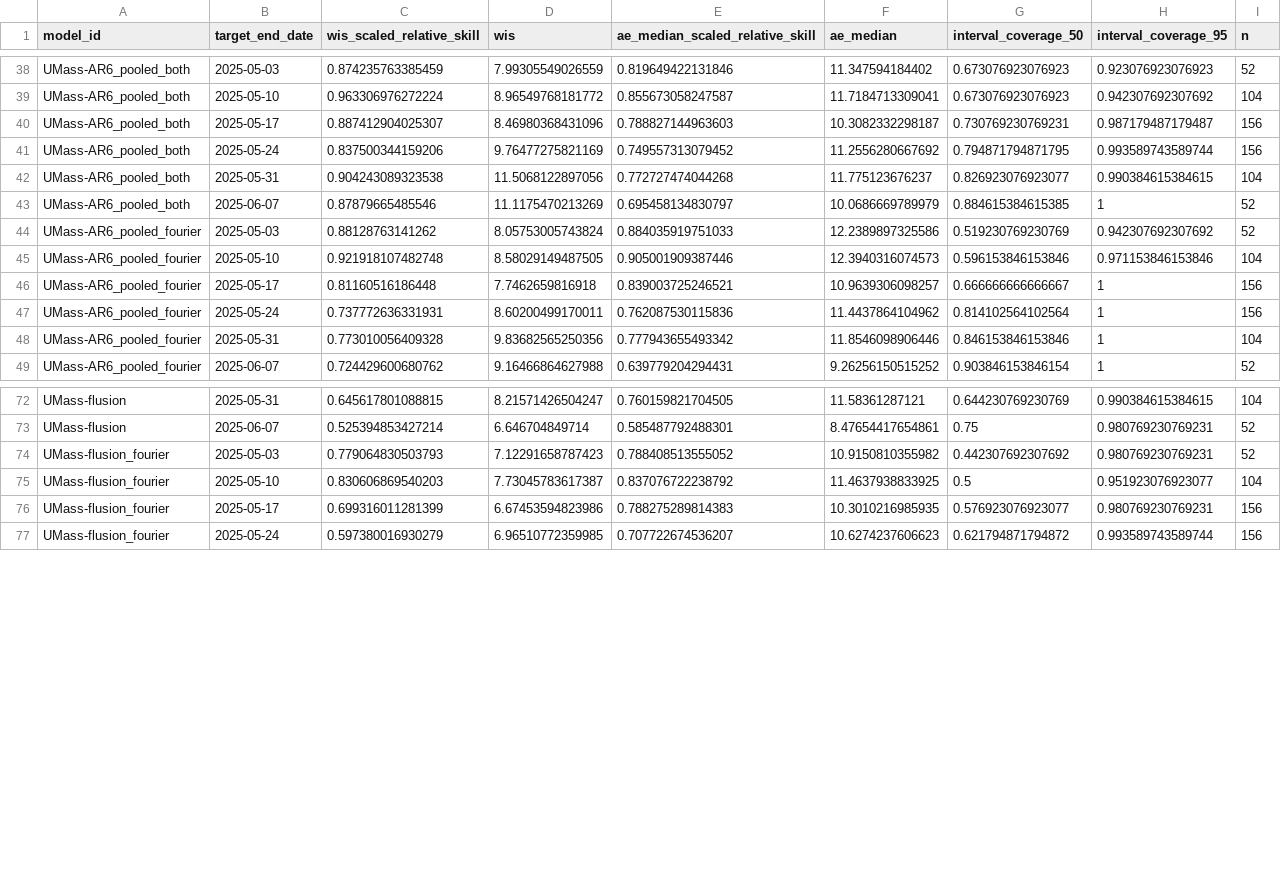
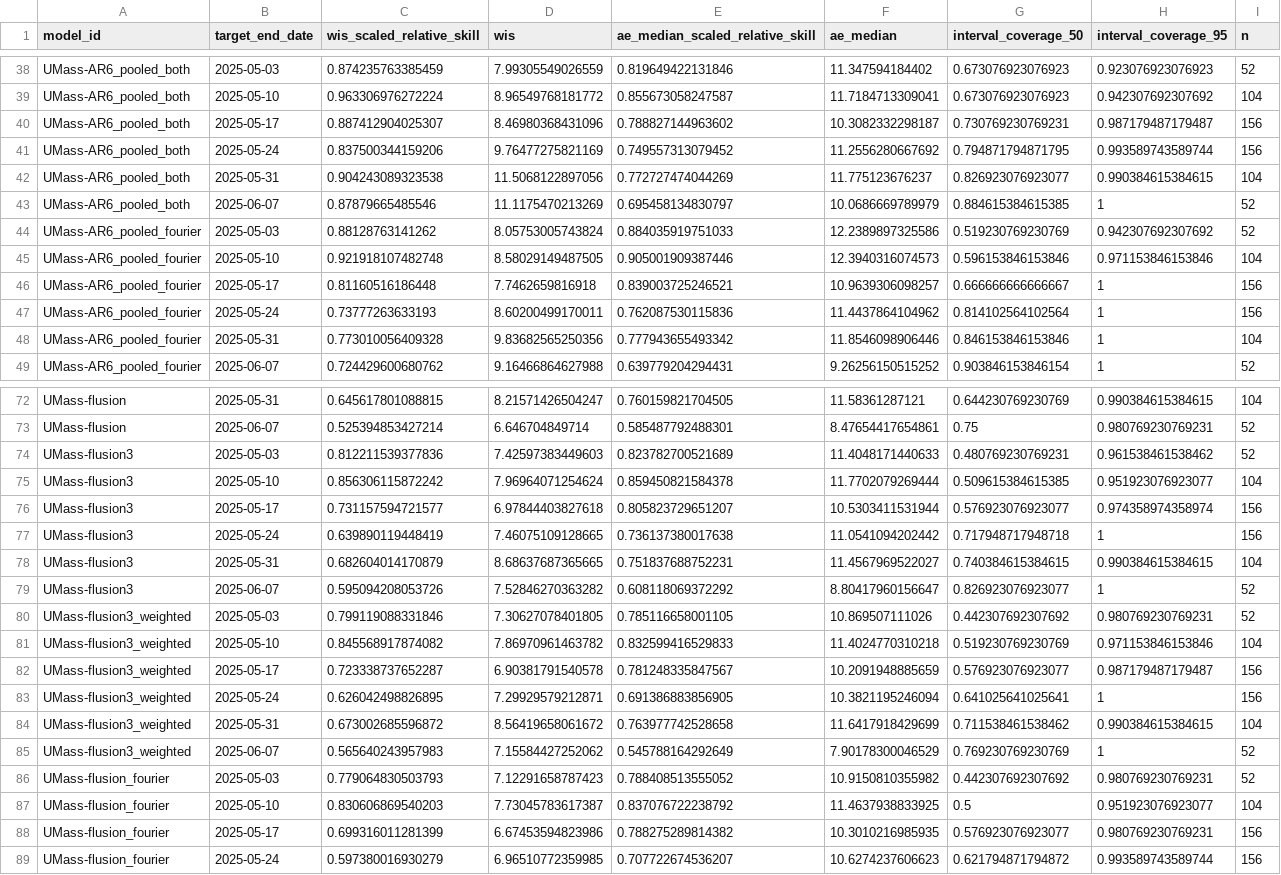
Before and after one commit to reichlab/forecast-sandbox-2025-2026-dashboard, a CSV file: scores/wk inc flu hosp/Last 2 weeks, state level/target_end_date/scores.csv, drawn as a sheet; only a part is shown, gaps mark what is left out; the diff covers the shown part only.

```diff
--- a/scores/wk inc flu hosp/Last 2 weeks, state level/target_end_date/scores.csv
+++ b/scores/wk inc flu hosp/Last 2 weeks, state level/target_end_date/scores.csv
@@ -39,5 +39,5 @@
 "UMass-AR6_pooled_both",2025-05-10,0.963306976272224,8.96549768181772,0.855673058247587,11.7184713309041,0.673076923076923,0.942307692307692,104
-"UMass-AR6_pooled_both",2025-05-17,0.887412904025307,8.46980368431096,0.788827144963603,10.3082332298187,0.730769230769231,0.987179487179487,156
+"UMass-AR6_pooled_both",2025-05-17,0.887412904025307,8.46980368431096,0.788827144963602,10.3082332298187,0.730769230769231,0.987179487179487,156
 "UMass-AR6_pooled_both",2025-05-24,0.837500344159206,9.76477275821169,0.749557313079452,11.2556280667692,0.794871794871795,0.993589743589744,156
-"UMass-AR6_pooled_both",2025-05-31,0.904243089323538,11.5068122897056,0.772727474044268,11.775123676237,0.826923076923077,0.990384615384615,104
+"UMass-AR6_pooled_both",2025-05-31,0.904243089323538,11.5068122897056,0.772727474044269,11.775123676237,0.826923076923077,0.990384615384615,104
 "UMass-AR6_pooled_both",2025-06-07,0.87879665485546,11.1175470213269,0.695458134830797,10.0686669789979,0.884615384615385,1,52
@@ -46,3 +46,3 @@
 "UMass-AR6_pooled_fourier",2025-05-17,0.81160516186448,7.7462659816918,0.839003725246521,10.9639306098257,0.666666666666667,1,156
-"UMass-AR6_pooled_fourier",2025-05-24,0.737772636331931,8.60200499170011,0.762087530115836,11.4437864104962,0.814102564102564,1,156
+"UMass-AR6_pooled_fourier",2025-05-24,0.73777263633193,8.60200499170011,0.762087530115836,11.4437864104962,0.814102564102564,1,156
 "UMass-AR6_pooled_fourier",2025-05-31,0.773010056409328,9.83682565250356,0.777943655493342,11.8546098906446,0.846153846153846,1,104
@@ -73,5 +73,17 @@
 "UMass-flusion",2025-06-07,0.525394853427214,6.646704849714,0.585487792488301,8.47654417654861,0.75,0.980769230769231,52
+"UMass-flusion3",2025-05-03,0.812211539377836,7.42597383449603,0.823782700521689,11.4048171440633,0.480769230769231,0.961538461538462,52
+"UMass-flusion3",2025-05-10,0.856306115872242,7.96964071254624,0.859450821584378,11.7702079269444,0.509615384615385,0.951923076923077,104
+"UMass-flusion3",2025-05-17,0.731157594721577,6.97844403827618,0.805823729651207,10.5303411531944,0.576923076923077,0.974358974358974,156
+"UMass-flusion3",2025-05-24,0.639890119448419,7.46075109128665,0.736137380017638,11.0541094202442,0.717948717948718,1,156
+"UMass-flusion3",2025-05-31,0.682604014170879,8.68637687365665,0.751837688752231,11.4567969522027,0.740384615384615,0.990384615384615,104
+"UMass-flusion3",2025-06-07,0.595094208053726,7.52846270363282,0.608118069372292,8.80417960156647,0.826923076923077,1,52
+"UMass-flusion3_weighted",2025-05-03,0.799119088331846,7.30627078401805,0.785116658001105,10.869507111026,0.442307692307692,0.980769230769231,52
+"UMass-flusion3_weighted",2025-05-10,0.845568917874082,7.86970961463782,0.832599416529833,11.4024770310218,0.519230769230769,0.971153846153846,104
+"UMass-flusion3_weighted",2025-05-17,0.723338737652287,6.90381791540578,0.781248335847567,10.2091948885659,0.576923076923077,0.987179487179487,156
+"UMass-flusion3_weighted",2025-05-24,0.626042498826895,7.29929579212871,0.691386883856905,10.3821195246094,0.641025641025641,1,156
+"UMass-flusion3_weighted",2025-05-31,0.673002685596872,8.56419658061672,0.763977742528658,11.6417918429699,0.711538461538462,0.990384615384615,104
+"UMass-flusion3_weighted",2025-06-07,0.565640243957983,7.15584427252062,0.545788164292649,7.90178300046529,0.769230769230769,1,52
 "UMass-flusion_fourier",2025-05-03,0.779064830503793,7.12291658787423,0.788408513555052,10.9150810355982,0.442307692307692,0.980769230769231,52
 "UMass-flusion_fourier",2025-05-10,0.830606869540203,7.73045783617387,0.837076722238792,11.4637938833925,0.5,0.951923076923077,104
-"UMass-flusion_fourier",2025-05-17,0.699316011281399,6.67453594823986,0.788275289814383,10.3010216985935,0.576923076923077,0.980769230769231,156
+"UMass-flusion_fourier",2025-05-17,0.699316011281399,6.67453594823986,0.788275289814382,10.3010216985935,0.576923076923077,0.980769230769231,156
 "UMass-flusion_fourier",2025-05-24,0.597380016930279,6.96510772359985,0.707722674536207,10.6274237606623,0.621794871794872,0.993589743589744,156
```
Also changed, not shown: 8 edited cells elsewhere in this file, scores/wk inc flu hosp/2024-2025 season, US national level/reference_date/scores.csv, scores/wk inc flu hosp/Last 2 weeks, US national level/target_end_date/scores.csv, 47 other files.
